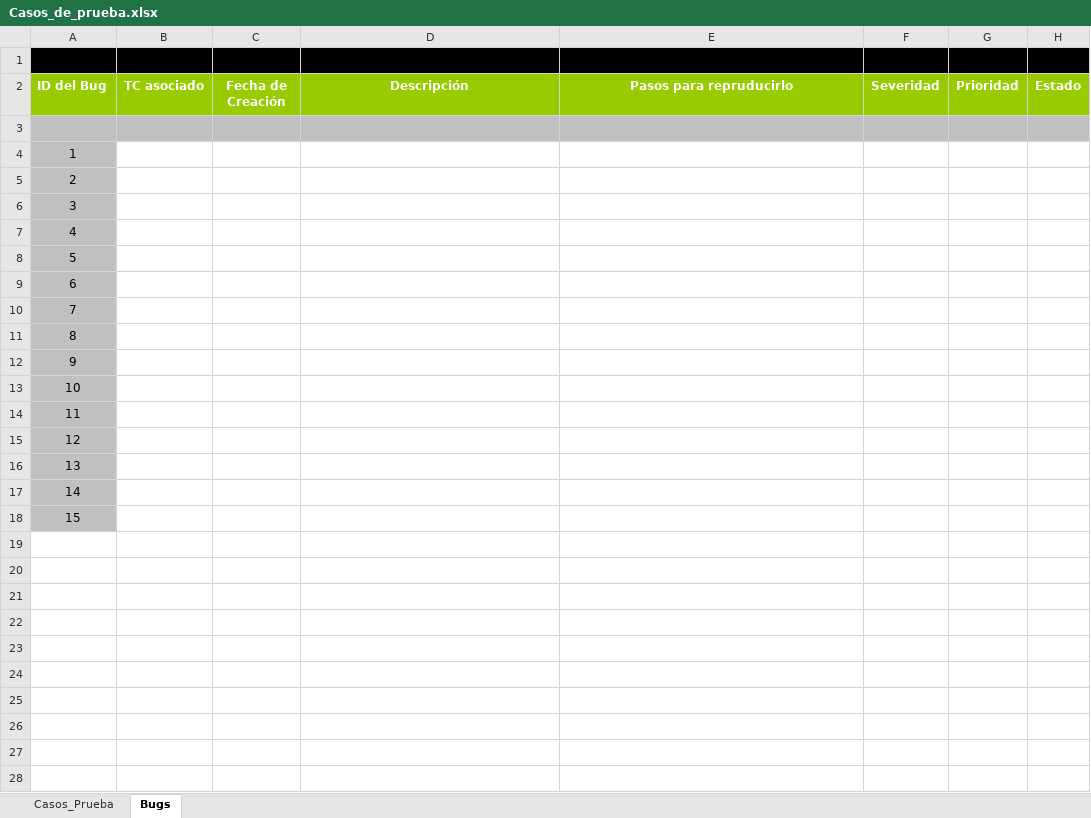
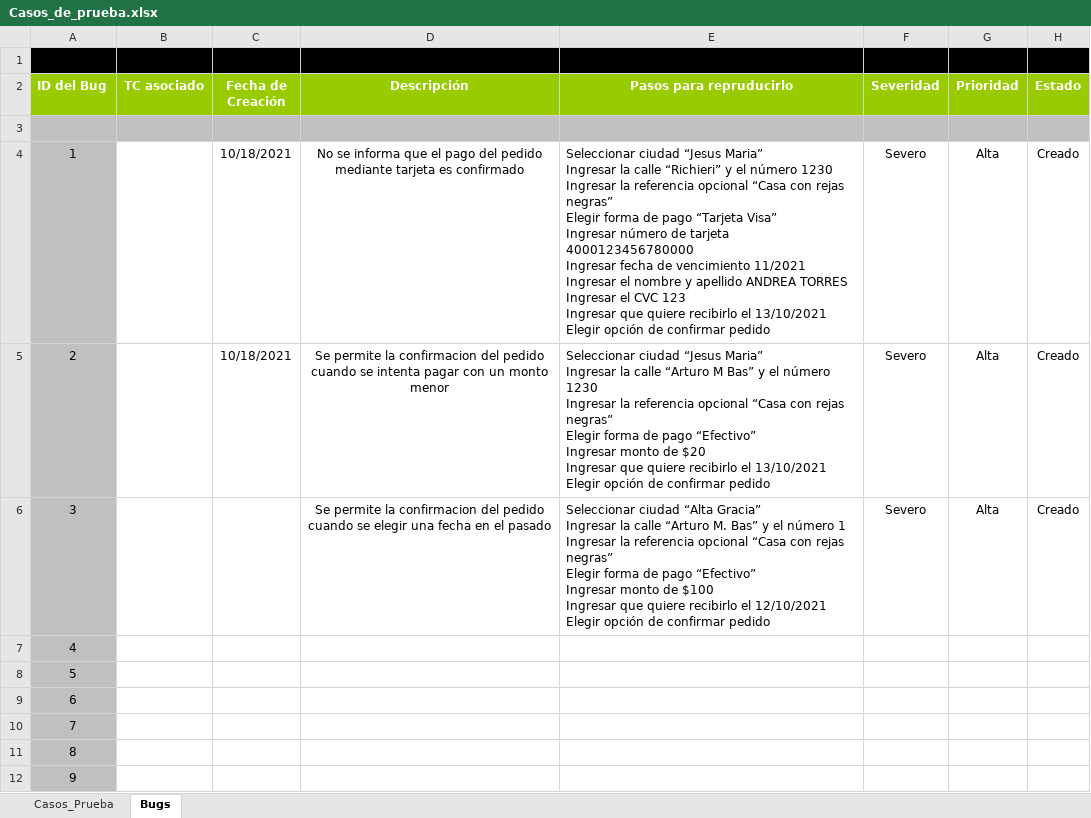
Before and after one commit to rvirgolini/2021_ISW_4K3_G3, an Excel workbook: Raiz/Trabajos/Práctico/Trabajo_Practico_11/Casos_de_prueba.xlsx, sheet Bugs, drawn as a sheet; only a part is shown; the shorter side is filled out with more unchanged rows; values as stored, in another font and other column widths than the file's, no borders; ↵ is a line break in a cell; the diff names each change by its address in the sheet, - before the commit and + after, or states it on an @@ line.

```diff
--- a/Raiz/Trabajos/Práctico/Trabajo_Practico_11/Casos_de_prueba.xlsx (sheet Bugs)
+++ b/Raiz/Trabajos/Práctico/Trabajo_Practico_11/Casos_de_prueba.xlsx (sheet Bugs)
-C4:C5 (Fecha de Creación): (empty)
+C4:C5 (Fecha de Creación): 10/18/2021
-D4 (Descripción): (empty)
+D4 (Descripción): No se informa que el pago del pedido mediante tarjeta es confirmado
-E4 (Pasos para repruducirlo): (empty)
+E4 (Pasos para repruducirlo): Seleccionar ciudad “Jesus Maria” ↵ Ingresar la calle “Richieri” y el número 1230 ↵ Ingresar la referencia opcional “Casa con rejas negras” ↵ Elegir forma de pago “Tarjeta Visa” ↵ Ingresar número de tarjeta 4000123456780000 ↵ Ingresar fecha de vencimiento 11/2021 ↵ Ingresar el nombre y apellido ANDREA TORRES ↵ Ingresar el CVC 123 ↵ Ingresar que quiere recibirlo el 13/10/2021 ↵ Elegir opción de confirmar pedido
-F4:F6 (Severidad): (empty)
+F4:F6 (Severidad): Severo
-G4:G6 (Prioridad): (empty)
+G4:G6 (Prioridad): Alta
-H4:H6 (Estado): (empty)
+H4:H6 (Estado): Creado
-D5 (Descripción): (empty)
+D5 (Descripción): Se permite la confirmacion del pedido cuando se intenta pagar con un monto menor
-E5 (Pasos para repruducirlo): (empty)
+E5 (Pasos para repruducirlo): Seleccionar ciudad “Jesus Maria” ↵ Ingresar la calle “Arturo M Bas” y el número 1230 ↵ Ingresar la referencia opcional “Casa con rejas negras” ↵ Elegir forma de pago “Efectivo” ↵ Ingresar monto de $20 ↵ Ingresar que quiere recibirlo el 13/10/2021 ↵ Elegir opción de confirmar pedido
-D6 (Descripción): (empty)
+D6 (Descripción): Se permite la confirmacion del pedido cuando se elegir una fecha en el pasado
-E6 (Pasos para repruducirlo): (empty)
+E6 (Pasos para repruducirlo): Seleccionar ciudad “Alta Gracia” ↵ Ingresar la calle “Arturo M. Bas” y el número 1 ↵ Ingresar la referencia opcional “Casa con rejas negras” ↵ Elegir forma de pago “Efectivo” ↵ Ingresar monto de $100 ↵ Ingresar que quiere recibirlo el 12/10/2021 ↵ Elegir opción de confirmar pedido
```
Also changed, not shown: sheet Casos_Prueba.
